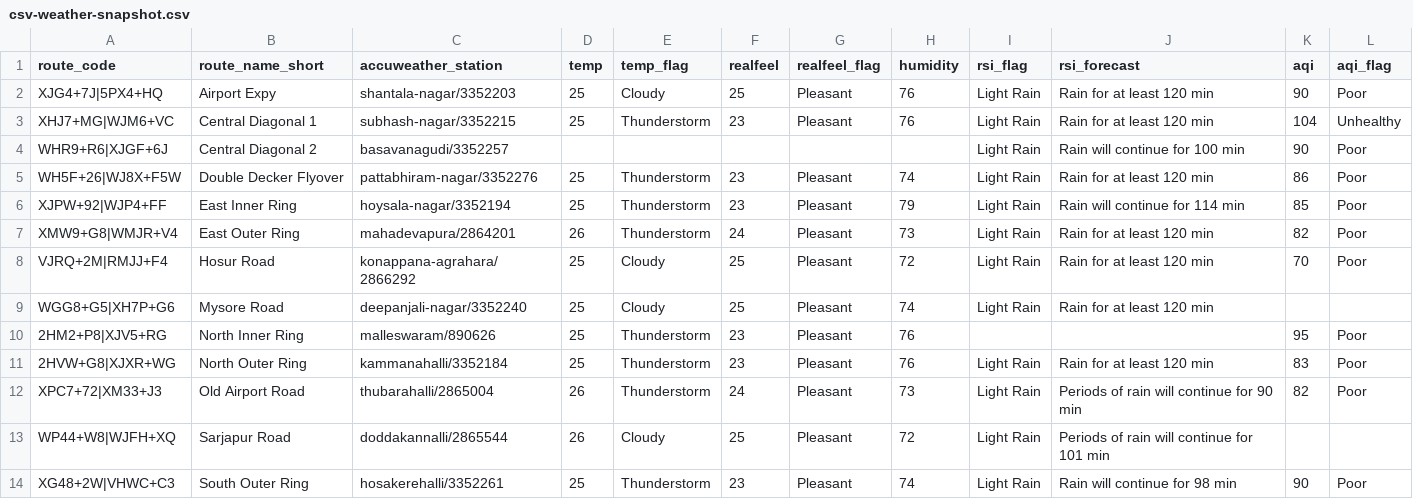
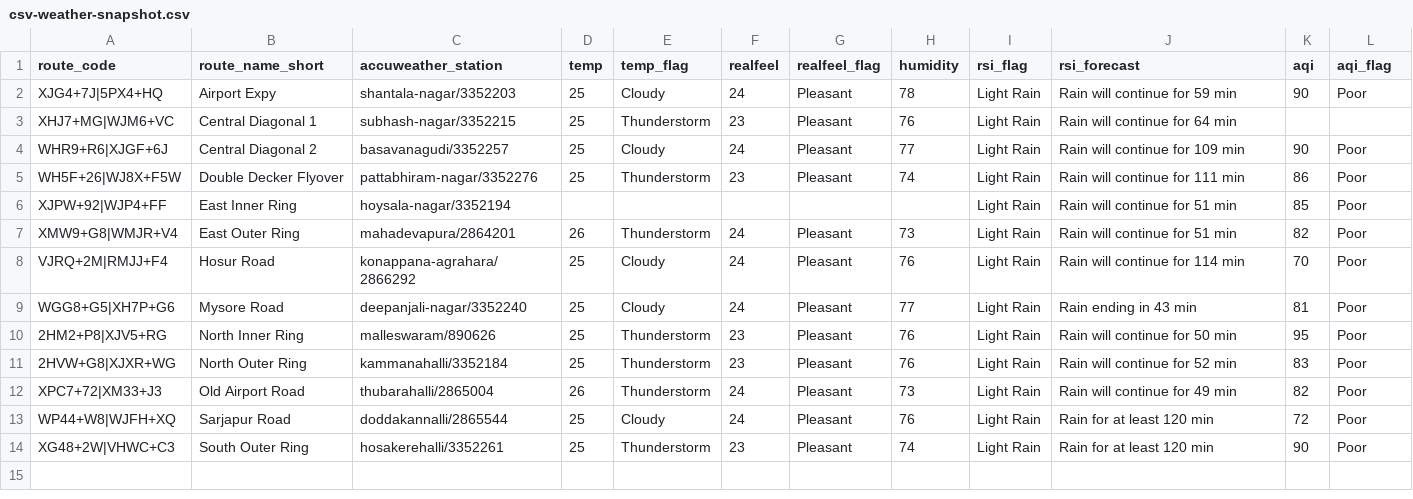
Before and after one commit to thecont1/blr-traffic-monitor, a CSV file: data/csv-weather-snapshot.csv, drawn as a sheet.

```diff
--- a/data/csv-weather-snapshot.csv
+++ b/data/csv-weather-snapshot.csv
@@ -1,14 +1,14 @@
 route_code,route_name_short,accuweather_station,temp,temp_flag,realfeel,realfeel_flag,humidity,rsi_flag,rsi_forecast,aqi,aqi_flag
-XJG4+7J|5PX4+HQ,Airport Expy,shantala-nagar/3352203,25,Cloudy,25,Pleasant,76,Light Rain,Rain for at least 120 min,90,Poor
-XHJ7+MG|WJM6+VC,Central Diagonal 1,subhash-nagar/3352215,25,Thunderstorm,23,Pleasant,76,Light Rain,Rain for at least 120 min,104,Unhealthy
-WHR9+R6|XJGF+6J,Central Diagonal 2,basavanagudi/3352257,,,,,,Light Rain,Rain will continue for 100 min,90,Poor
-WH5F+26|WJ8X+F5W,Double Decker Flyover,pattabhiram-nagar/3352276,25,Thunderstorm,23,Pleasant,74,Light Rain,Rain for at least 120 min,86,Poor
-XJPW+92|WJP4+FF,East Inner Ring,hoysala-nagar/3352194,25,Thunderstorm,23,Pleasant,79,Light Rain,Rain will continue for 114 min,85,Poor
-XMW9+G8|WMJR+V4,East Outer Ring,mahadevapura/2864201,26,Thunderstorm,24,Pleasant,73,Light Rain,Rain for at least 120 min,82,Poor
-VJRQ+2M|RMJJ+F4,Hosur Road,konappana-agrahara/2866292,25,Cloudy,25,Pleasant,72,Light Rain,Rain for at least 120 min,70,Poor
-WGG8+G5|XH7P+G6,Mysore Road,deepanjali-nagar/3352240,25,Cloudy,25,Pleasant,74,Light Rain,Rain for at least 120 min,,
-2HM2+P8|XJV5+RG,North Inner Ring,malleswaram/890626,25,Thunderstorm,23,Pleasant,76,,,95,Poor
-2HVW+G8|XJXR+WG,North Outer Ring,kammanahalli/3352184,25,Thunderstorm,23,Pleasant,76,Light Rain,Rain for at least 120 min,83,Poor
-XPC7+72|XM33+J3,Old Airport Road,thubarahalli/2865004,26,Thunderstorm,24,Pleasant,73,Light Rain,Periods of rain will continue for 90 min,82,Poor
-WP44+W8|WJFH+XQ,Sarjapur Road,doddakannalli/2865544,26,Cloudy,25,Pleasant,72,Light Rain,Periods of rain will continue for 101 min,,
-XG48+2W|VHWC+C3,South Outer Ring,hosakerehalli/3352261,25,Thunderstorm,23,Pleasant,74,Light Rain,Rain will continue for 98 min,90,Poor
+XJG4+7J|5PX4+HQ,Airport Expy,shantala-nagar/3352203,25,Cloudy,24,Pleasant,78,Light Rain,Rain will continue for 59 min,90,Poor
+XHJ7+MG|WJM6+VC,Central Diagonal 1,subhash-nagar/3352215,25,Thunderstorm,23,Pleasant,76,Light Rain,Rain will continue for 64 min,,
+WHR9+R6|XJGF+6J,Central Diagonal 2,basavanagudi/3352257,25,Cloudy,24,Pleasant,77,Light Rain,Rain will continue for 109 min,90,Poor
+WH5F+26|WJ8X+F5W,Double Decker Flyover,pattabhiram-nagar/3352276,25,Thunderstorm,23,Pleasant,74,Light Rain,Rain will continue for 111 min,86,Poor
+XJPW+92|WJP4+FF,East Inner Ring,hoysala-nagar/3352194,,,,,,Light Rain,Rain will continue for 51 min,85,Poor
+XMW9+G8|WMJR+V4,East Outer Ring,mahadevapura/2864201,26,Thunderstorm,24,Pleasant,73,Light Rain,Rain will continue for 51 min,82,Poor
+VJRQ+2M|RMJJ+F4,Hosur Road,konappana-agrahara/2866292,25,Cloudy,24,Pleasant,76,Light Rain,Rain will continue for 114 min,70,Poor
+WGG8+G5|XH7P+G6,Mysore Road,deepanjali-nagar/3352240,25,Cloudy,24,Pleasant,77,Light Rain,Rain ending in 43 min,81,Poor
+2HM2+P8|XJV5+RG,North Inner Ring,malleswaram/890626,25,Thunderstorm,23,Pleasant,76,Light Rain,Rain will continue for 50 min,95,Poor
+2HVW+G8|XJXR+WG,North Outer Ring,kammanahalli/3352184,25,Thunderstorm,23,Pleasant,76,Light Rain,Rain will continue for 52 min,83,Poor
+XPC7+72|XM33+J3,Old Airport Road,thubarahalli/2865004,26,Thunderstorm,24,Pleasant,73,Light Rain,Rain will continue for 49 min,82,Poor
+WP44+W8|WJFH+XQ,Sarjapur Road,doddakannalli/2865544,25,Cloudy,24,Pleasant,76,Light Rain,Rain for at least 120 min,72,Poor
+XG48+2W|VHWC+C3,South Outer Ring,hosakerehalli/3352261,25,Thunderstorm,23,Pleasant,74,Light Rain,Rain for at least 120 min,90,Poor
```
Also changed, not shown: 1 other file.
